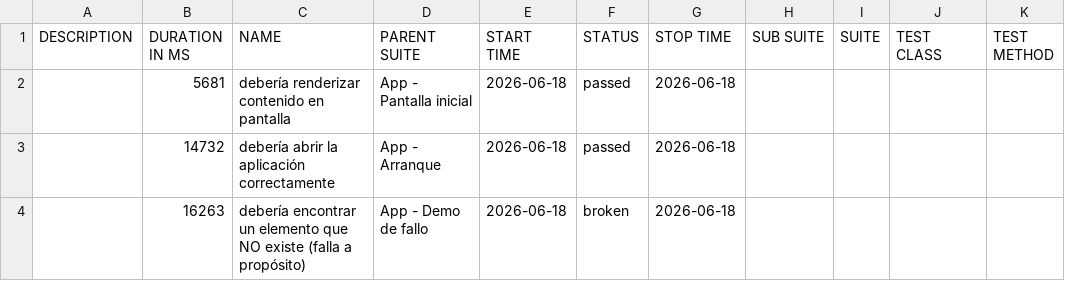
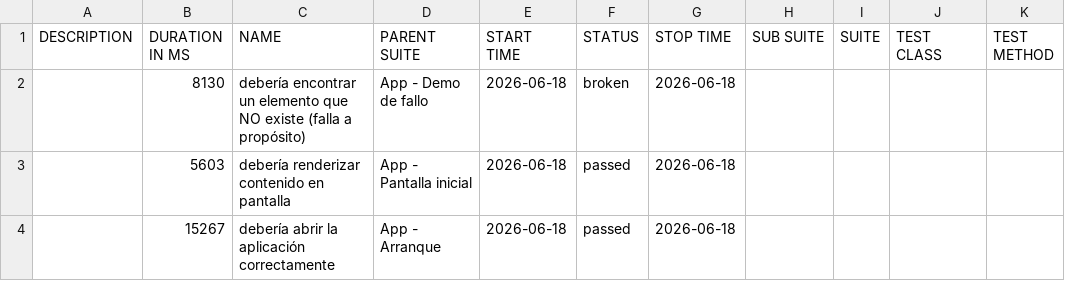
Before and after one commit to vanessagonzalez-aut/appiumQA, a CSV file: data/suites.csv, drawn as a sheet.

```diff
--- a/data/suites.csv
+++ b/data/suites.csv
@@ -1,4 +1,4 @@
 "DESCRIPTION","DURATION IN MS","NAME","PARENT SUITE","START TIME","STATUS","STOP TIME","SUB SUITE","SUITE","TEST CLASS","TEST METHOD"
-"","5681","debería renderizar contenido en pantalla","App - Pantalla inicial","2026-06-18","passed","2026-06-18","","","",""
-"","14732","debería abrir la aplicación correctamente","App - Arranque","2026-06-18","passed","2026-06-18","","","",""
-"","16263","debería encontrar un elemento que NO existe (falla a propósito)","App - Demo de fallo","2026-06-18","broken","2026-06-18","","","",""
+"","8130","debería encontrar un elemento que NO existe (falla a propósito)","App - Demo de fallo","2026-06-18","broken","2026-06-18","","","",""
+"","5603","debería renderizar contenido en pantalla","App - Pantalla inicial","2026-06-18","passed","2026-06-18","","","",""
+"","15267","debería abrir la aplicación correctamente","App - Arranque","2026-06-18","passed","2026-06-18","","","",""
```
Also changed, not shown: 37 other files.
